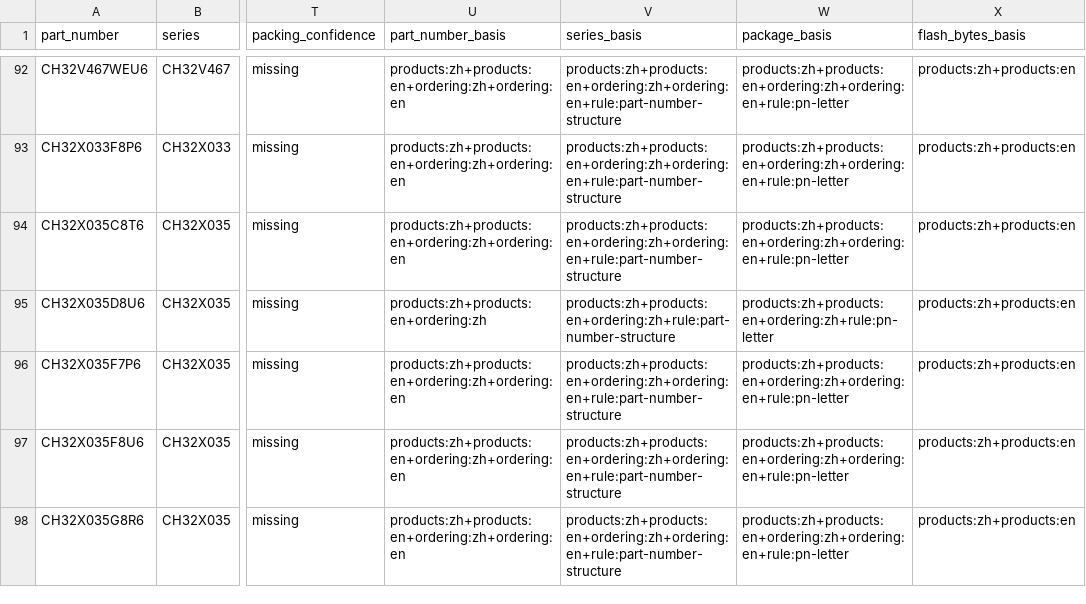
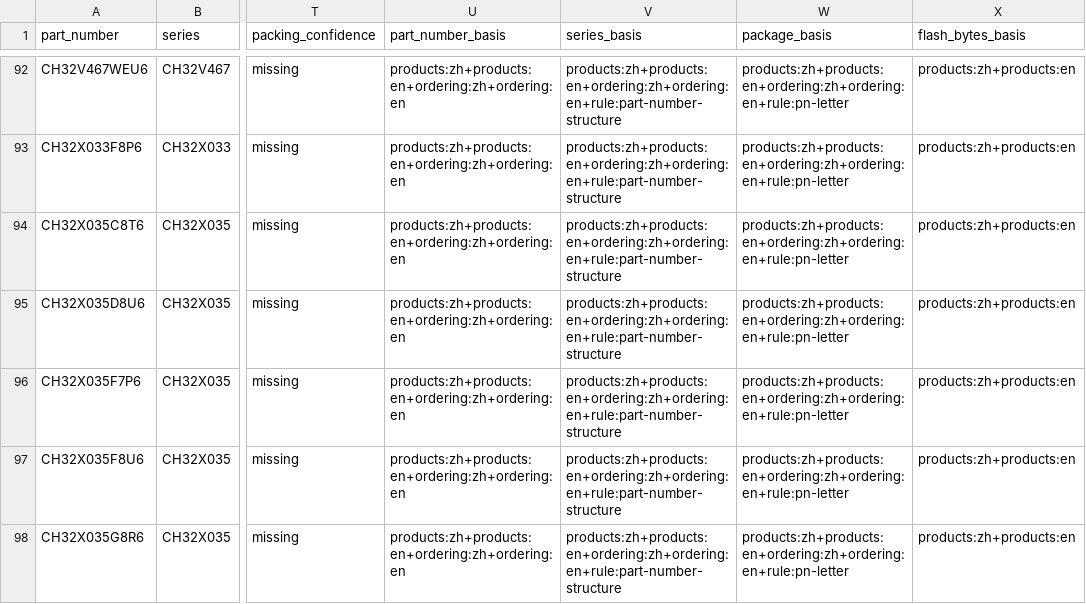
Before and after one commit to ch32-riscv-ug/ch32-device-data, a CSV file: catalog/products.csv, drawn as a sheet; only a part is shown, gaps mark what is left out; the diff names each change by its address in the sheet, - before the commit and + after, or states it on an @@ line.

```diff
--- a/catalog/products.csv
+++ b/catalog/products.csv
-U95 (part_number_basis): products:zh+products:en+ordering:zh
+U95 (part_number_basis): products:zh+products:en+ordering:zh+ordering:en
-V95 (series_basis): products:zh+products:en+ordering:zh+rule:part-number-structure
+V95 (series_basis): products:zh+products:en+ordering:zh+ordering:en+rule:part-number-structure
-W95 (package_basis): products:zh+products:en+ordering:zh+rule:pn-letter
+W95 (package_basis): products:zh+products:en+ordering:zh+ordering:en+rule:pn-letter
```
Also changed, not shown: curated/errata.csv, evidence/absolute_maximum_ratings.csv, 13 other files.
